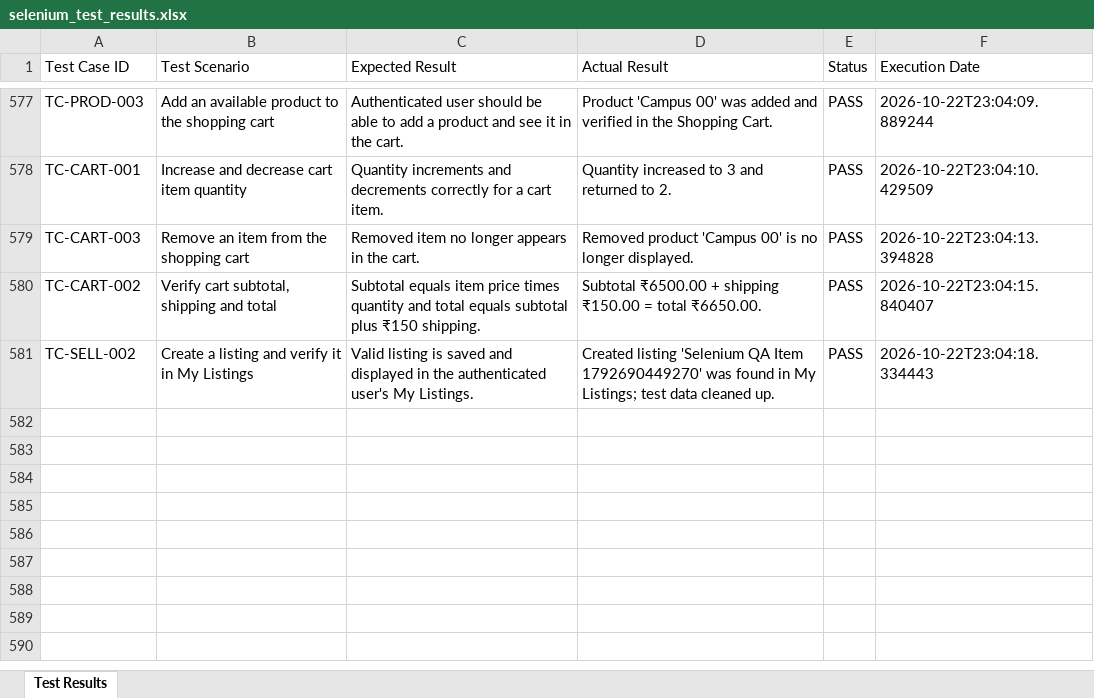
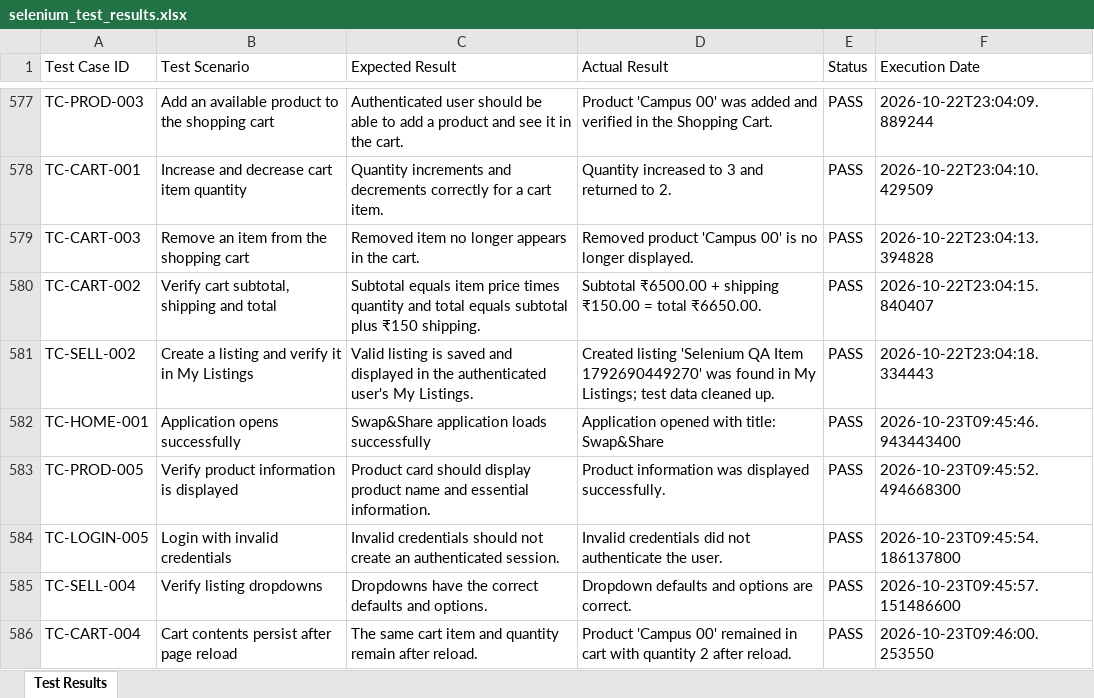
Before and after one commit to stackdev-ash/Swap-Share-testing, an Excel workbook: test-results/selenium_test_results.xlsx, sheet Test Results, drawn as a sheet; only a part is shown, gaps mark what is left out; values as stored, in another font and other column widths than the file's, no borders; the diff covers the shown part only; the diff names each change by its address in the sheet, - before the commit and + after, or states it on an @@ line.

```diff
--- a/test-results/selenium_test_results.xlsx (sheet Test Results)
+++ b/test-results/selenium_test_results.xlsx (sheet Test Results)
+row 582: TC-HOME-001 | Application opens successfully | Swap&Share application loads successfully | Application opened with title: Swap&Share | PASS | 2026-10-23T09:45:46.943443400
+row 583: TC-PROD-005 | Verify product information is displayed | Product card should display product name and essential information. | Product information was displayed successfully. | PASS | 2026-10-23T09:45:52.494668300
+row 584: TC-LOGIN-005 | Login with invalid credentials | Invalid credentials should not create an authenticated session. | Invalid credentials did not authenticate the user. | PASS | 2026-10-23T09:45:54.186137800
+row 585: TC-SELL-004 | Verify listing dropdowns | Dropdowns have the correct defaults and options. | Dropdown defaults and options are correct. | PASS | 2026-10-23T09:45:57.151486600
+row 586: TC-CART-004 | Cart contents persist after page reload | The same cart item and quantity remain after reload. | Product 'Campus 00' remained in cart with quantity 2 after reload. | PASS | 2026-10-23T09:46:00.253550
```
Also changed, not shown: 53 added rows elsewhere in this sheet.
